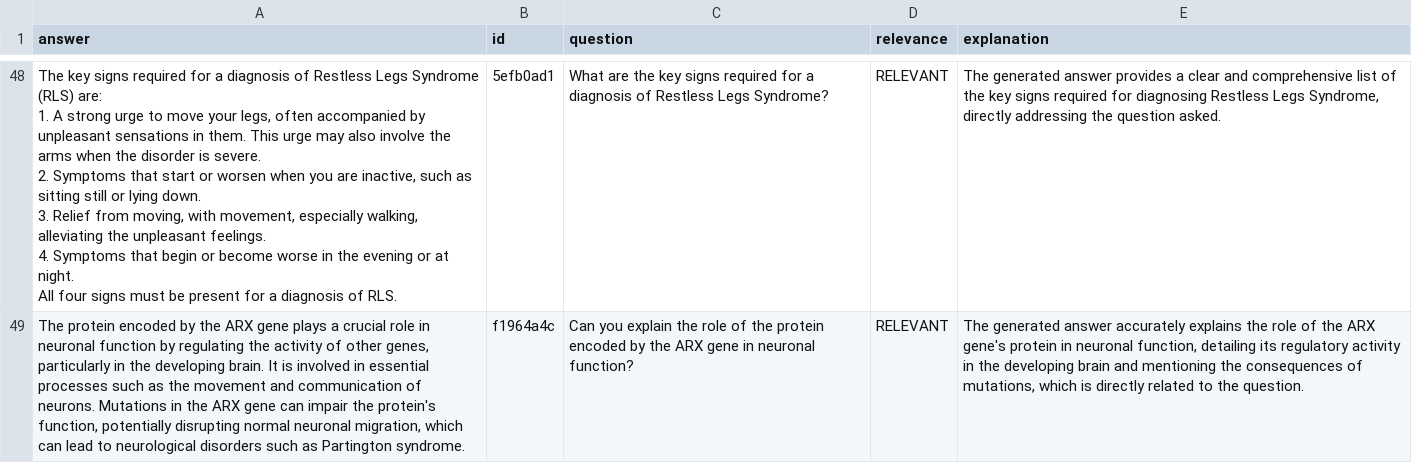
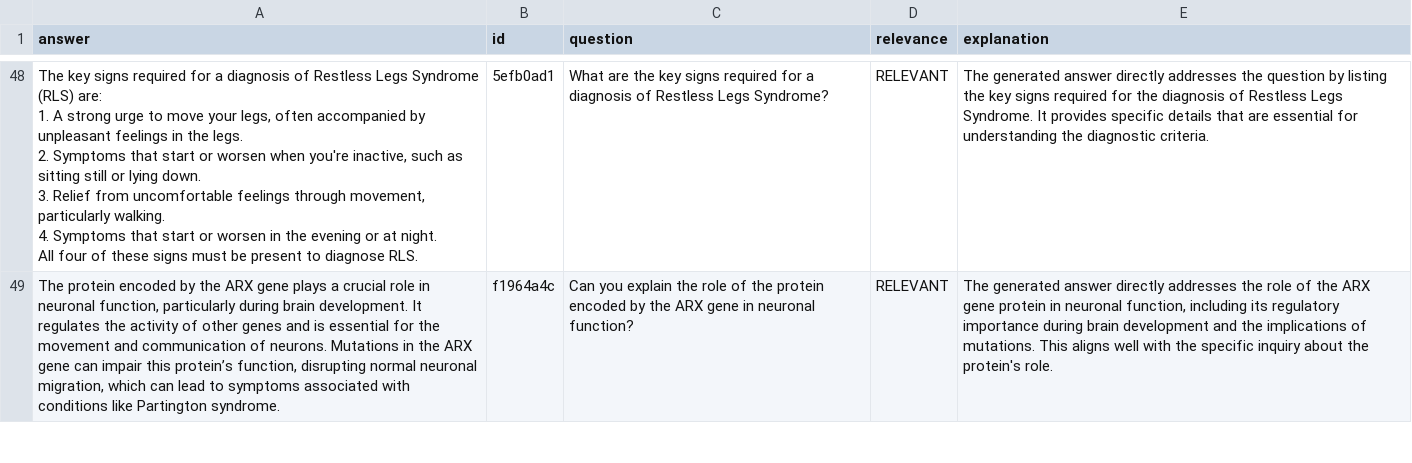
Before and after one commit to PerisN/Healthcare-QandA-System, a CSV file: data/rag-eval-gpt-4o-mini.csv, drawn as a sheet; only a part is shown, gaps mark what is left out; ↵ is a line break in a cell; the diff covers the shown part only; the diff names each change by its address in the sheet, - before the commit and + after, or states it on an @@ line.

```diff
--- a/data/rag-eval-gpt-4o-mini.csv
+++ b/data/rag-eval-gpt-4o-mini.csv
-A48 (answer): …by unpleasant sensations in them. This urge may also involve the arms when the disorder is severe. ↵ 2. Symptoms that start or worsen when you are inactive, such as sitting still or lying down. ↵ 3. Relief from moving, with movement, especially walking, alleviating the unpleasant feelings. ↵ 4. Symptoms that begin or become worse in the evening or at night. ↵ All four signs must be present for a diagnosis of RLS.
+A48 (answer): …by unpleasant feelings in the legs. ↵ 2. Symptoms that start or worsen when you're inactive, such as sitting still or lying down. ↵ 3. Relief from uncomfortable feelings through movement, particularly walking. ↵ 4. Symptoms that start or worsen in the evening or at night. ↵ All four of these signs must be present to diagnose RLS.
-E48 (explanation): …generated answer provides a clear and comprehensive list of the key signs required for diagnosing Restless Legs Syndrome, directly addressing the question asked.
+E48 (explanation): …generated answer directly addresses the question by listing the key signs required for the diagnosis of Restless Legs Syndrome. It provides specific details that are essential for understanding the diagnostic criteria.
-A49 (answer): …in neuronal function by regulating the activity of other genes, particularly in the developing brain. It is involved in essential processes such as the movement and communication of neurons. Mutations in the ARX gene can impair the protein's function, potentially disrupting normal neuronal migration, which can lead to neurological disorders such as Partington syndrome.
+A49 (answer): …in neuronal function, particularly during brain development. It regulates the activity of other genes and is essential for the movement and communication of neurons. Mutations in the ARX gene can impair this protein’s function, disrupting normal neuronal migration, which can lead to symptoms associated with conditions like Partington syndrome.
-E49 (explanation): …generated answer accurately explains the role of the ARX gene's protein in neuronal function, detailing its regulatory activity in the developing brain and mentioning the consequences of mutations, which is directly related to the question.
+E49 (explanation): …generated answer directly addresses the role of the ARX gene protein in neuronal function, including its regulatory importance during brain development and the implications of mutations. This aligns well with the specific inquiry about the protein's role.
```
Also changed, not shown: 98 edited cells elsewhere in this file, data/rag-eval-gpt-4o.csv.
